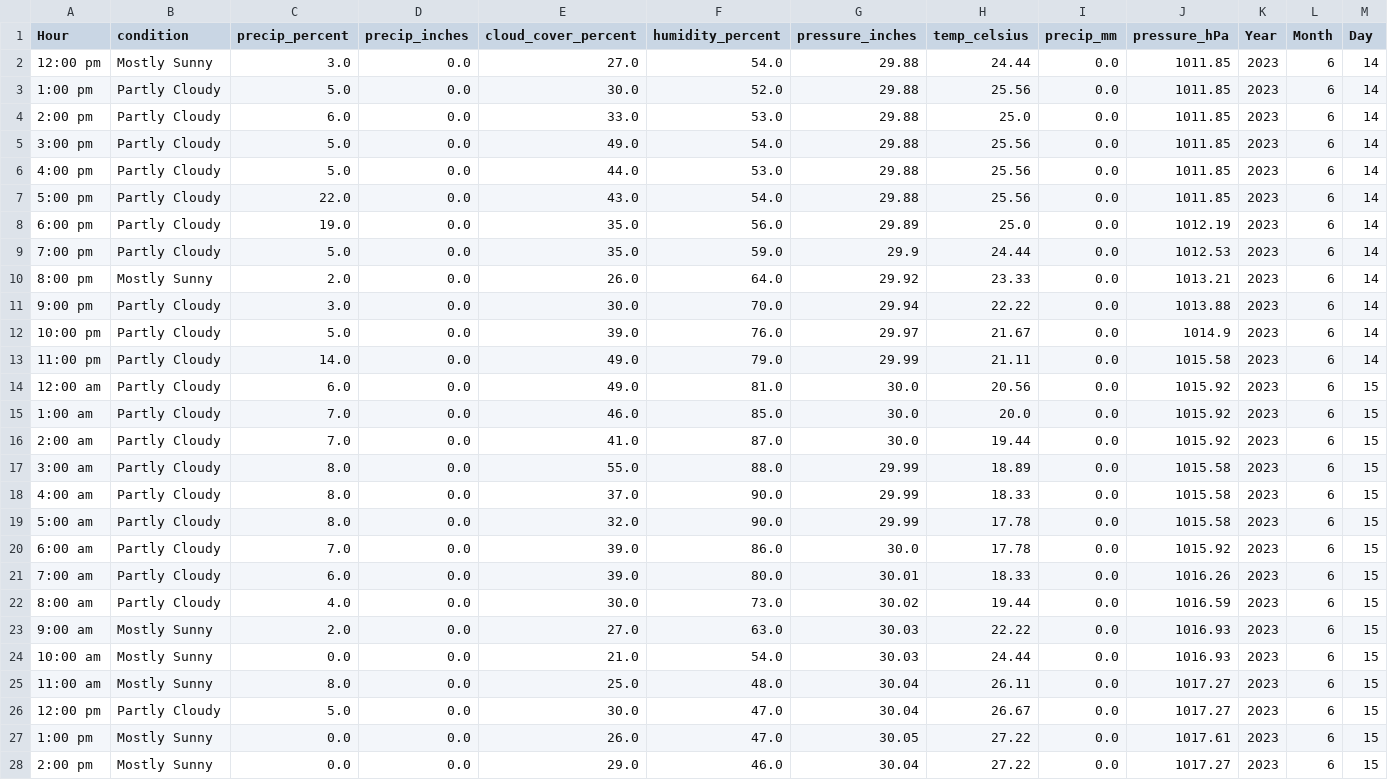
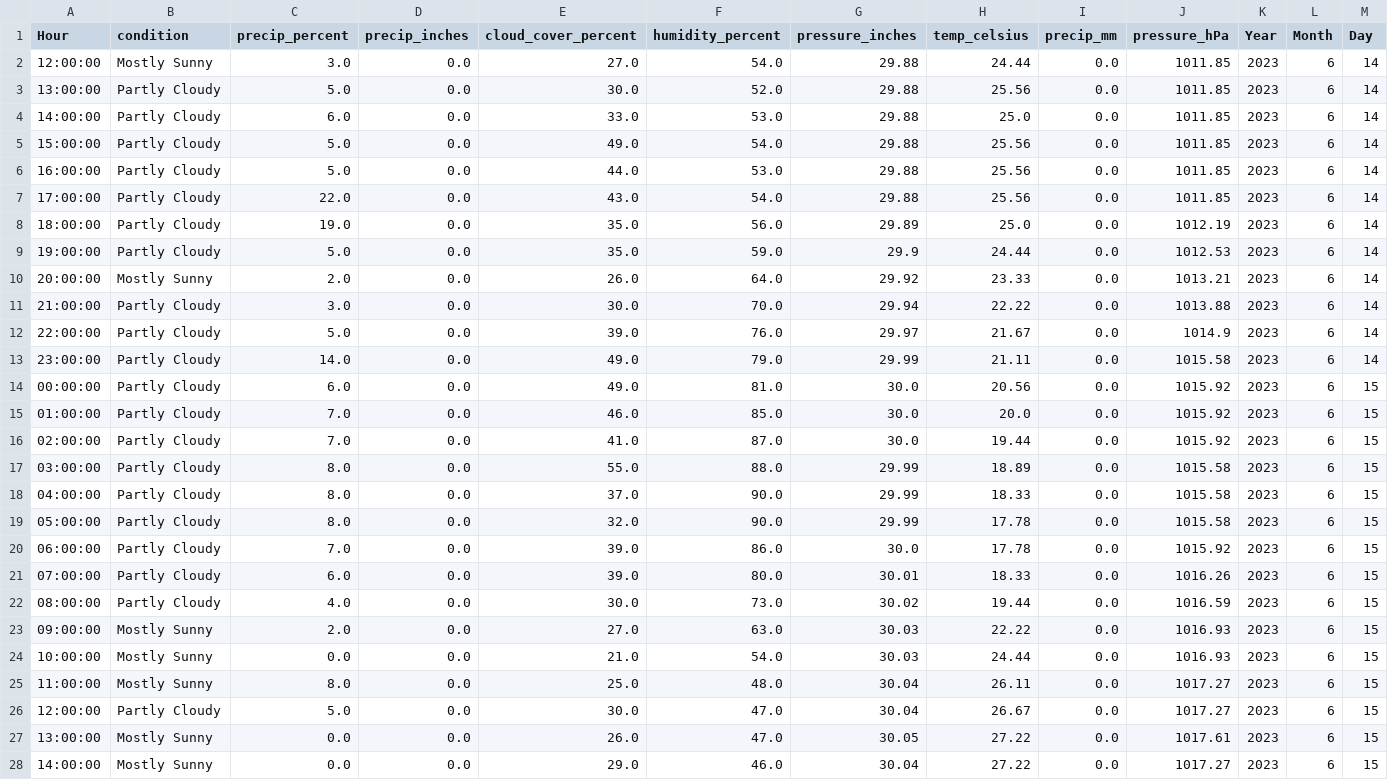
Before and after one commit to Connecthink-Innovation/InergyGamification, a CSV file: Preprocessor/temp_data/weather_data_processed.csv, drawn as a sheet; only a part is shown; the diff covers the shown part only.

```diff
--- a/Preprocessor/temp_data/weather_data_processed.csv
+++ b/Preprocessor/temp_data/weather_data_processed.csv
@@ -1,28 +1,28 @@
 Hour,condition,precip_percent,precip_inches,cloud_cover_percent,humidity_percent,pressure_inches,temp_celsius,precip_mm,pressure_hPa,Year,Month,Day
-12:00 pm,Mostly Sunny,3.0,0.0,27.0,54.0,29.88,24.44,0.0,1011.85,2023,6,14
-1:00 pm,Partly Cloudy,5.0,0.0,30.0,52.0,29.88,25.56,0.0,1011.85,2023,6,14
-2:00 pm,Partly Cloudy,6.0,0.0,33.0,53.0,29.88,25.0,0.0,1011.85,2023,6,14
-3:00 pm,Partly Cloudy,5.0,0.0,49.0,54.0,29.88,25.56,0.0,1011.85,2023,6,14
-4:00 pm,Partly Cloudy,5.0,0.0,44.0,53.0,29.88,25.56,0.0,1011.85,2023,6,14
-5:00 pm,Partly Cloudy,22.0,0.0,43.0,54.0,29.88,25.56,0.0,1011.85,2023,6,14
-6:00 pm,Partly Cloudy,19.0,0.0,35.0,56.0,29.89,25.0,0.0,1012.19,2023,6,14
-7:00 pm,Partly Cloudy,5.0,0.0,35.0,59.0,29.9,24.44,0.0,1012.53,2023,6,14
-8:00 pm,Mostly Sunny,2.0,0.0,26.0,64.0,29.92,23.33,0.0,1013.21,2023,6,14
-9:00 pm,Partly Cloudy,3.0,0.0,30.0,70.0,29.94,22.22,0.0,1013.88,2023,6,14
-10:00 pm,Partly Cloudy,5.0,0.0,39.0,76.0,29.97,21.67,0.0,1014.9,2023,6,14
-11:00 pm,Partly Cloudy,14.0,0.0,49.0,79.0,29.99,21.11,0.0,1015.58,2023,6,14
-12:00 am,Partly Cloudy,6.0,0.0,49.0,81.0,30.0,20.56,0.0,1015.92,2023,6,15
-1:00 am,Partly Cloudy,7.0,0.0,46.0,85.0,30.0,20.0,0.0,1015.92,2023,6,15
-2:00 am,Partly Cloudy,7.0,0.0,41.0,87.0,30.0,19.44,0.0,1015.92,2023,6,15
-3:00 am,Partly Cloudy,8.0,0.0,55.0,88.0,29.99,18.89,0.0,1015.58,2023,6,15
-4:00 am,Partly Cloudy,8.0,0.0,37.0,90.0,29.99,18.33,0.0,1015.58,2023,6,15
-5:00 am,Partly Cloudy,8.0,0.0,32.0,90.0,29.99,17.78,0.0,1015.58,2023,6,15
-6:00 am,Partly Cloudy,7.0,0.0,39.0,86.0,30.0,17.78,0.0,1015.92,2023,6,15
-7:00 am,Partly Cloudy,6.0,0.0,39.0,80.0,30.01,18.33,0.0,1016.26,2023,6,15
-8:00 am,Partly Cloudy,4.0,0.0,30.0,73.0,30.02,19.44,0.0,1016.59,2023,6,15
-9:00 am,Mostly Sunny,2.0,0.0,27.0,63.0,30.03,22.22,0.0,1016.93,2023,6,15
-10:00 am,Mostly Sunny,0.0,0.0,21.0,54.0,30.03,24.44,0.0,1016.93,2023,6,15
-11:00 am,Mostly Sunny,8.0,0.0,25.0,48.0,30.04,26.11,0.0,1017.27,2023,6,15
-12:00 pm,Partly Cloudy,5.0,0.0,30.0,47.0,30.04,26.67,0.0,1017.27,2023,6,15
-1:00 pm,Mostly Sunny,0.0,0.0,26.0,47.0,30.05,27.22,0.0,1017.61,2023,6,15
-2:00 pm,Mostly Sunny,0.0,0.0,29.0,46.0,30.04,27.22,0.0,1017.27,2023,6,15
+12:00:00,Mostly Sunny,3.0,0.0,27.0,54.0,29.88,24.44,0.0,1011.85,2023,6,14
+13:00:00,Partly Cloudy,5.0,0.0,30.0,52.0,29.88,25.56,0.0,1011.85,2023,6,14
+14:00:00,Partly Cloudy,6.0,0.0,33.0,53.0,29.88,25.0,0.0,1011.85,2023,6,14
+15:00:00,Partly Cloudy,5.0,0.0,49.0,54.0,29.88,25.56,0.0,1011.85,2023,6,14
+16:00:00,Partly Cloudy,5.0,0.0,44.0,53.0,29.88,25.56,0.0,1011.85,2023,6,14
+17:00:00,Partly Cloudy,22.0,0.0,43.0,54.0,29.88,25.56,0.0,1011.85,2023,6,14
+18:00:00,Partly Cloudy,19.0,0.0,35.0,56.0,29.89,25.0,0.0,1012.19,2023,6,14
+19:00:00,Partly Cloudy,5.0,0.0,35.0,59.0,29.9,24.44,0.0,1012.53,2023,6,14
+20:00:00,Mostly Sunny,2.0,0.0,26.0,64.0,29.92,23.33,0.0,1013.21,2023,6,14
+21:00:00,Partly Cloudy,3.0,0.0,30.0,70.0,29.94,22.22,0.0,1013.88,2023,6,14
+22:00:00,Partly Cloudy,5.0,0.0,39.0,76.0,29.97,21.67,0.0,1014.9,2023,6,14
+23:00:00,Partly Cloudy,14.0,0.0,49.0,79.0,29.99,21.11,0.0,1015.58,2023,6,14
+00:00:00,Partly Cloudy,6.0,0.0,49.0,81.0,30.0,20.56,0.0,1015.92,2023,6,15
+01:00:00,Partly Cloudy,7.0,0.0,46.0,85.0,30.0,20.0,0.0,1015.92,2023,6,15
+02:00:00,Partly Cloudy,7.0,0.0,41.0,87.0,30.0,19.44,0.0,1015.92,2023,6,15
+03:00:00,Partly Cloudy,8.0,0.0,55.0,88.0,29.99,18.89,0.0,1015.58,2023,6,15
+04:00:00,Partly Cloudy,8.0,0.0,37.0,90.0,29.99,18.33,0.0,1015.58,2023,6,15
+05:00:00,Partly Cloudy,8.0,0.0,32.0,90.0,29.99,17.78,0.0,1015.58,2023,6,15
+06:00:00,Partly Cloudy,7.0,0.0,39.0,86.0,30.0,17.78,0.0,1015.92,2023,6,15
+07:00:00,Partly Cloudy,6.0,0.0,39.0,80.0,30.01,18.33,0.0,1016.26,2023,6,15
+08:00:00,Partly Cloudy,4.0,0.0,30.0,73.0,30.02,19.44,0.0,1016.59,2023,6,15
+09:00:00,Mostly Sunny,2.0,0.0,27.0,63.0,30.03,22.22,0.0,1016.93,2023,6,15
+10:00:00,Mostly Sunny,0.0,0.0,21.0,54.0,30.03,24.44,0.0,1016.93,2023,6,15
+11:00:00,Mostly Sunny,8.0,0.0,25.0,48.0,30.04,26.11,0.0,1017.27,2023,6,15
+12:00:00,Partly Cloudy,5.0,0.0,30.0,47.0,30.04,26.67,0.0,1017.27,2023,6,15
+13:00:00,Mostly Sunny,0.0,0.0,26.0,47.0,30.05,27.22,0.0,1017.61,2023,6,15
+14:00:00,Mostly Sunny,0.0,0.0,29.0,46.0,30.04,27.22,0.0,1017.27,2023,6,15
```
Also changed, not shown: 9 edited cells elsewhere in this file, Preprocessor/temp_data/sunrise_sunset_processed.csv, 7 other files.
